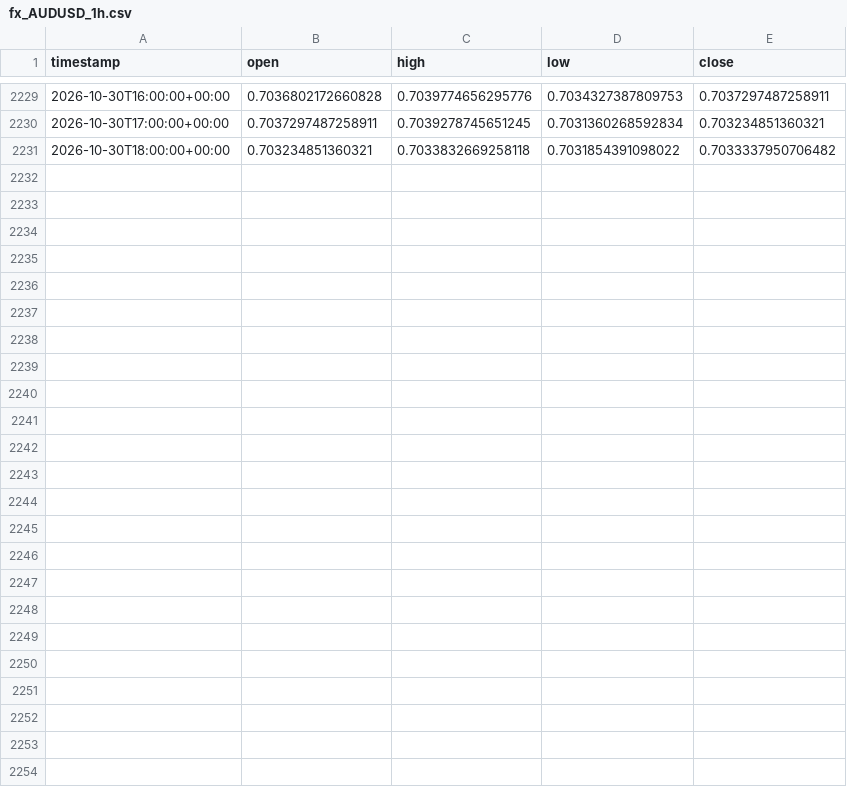
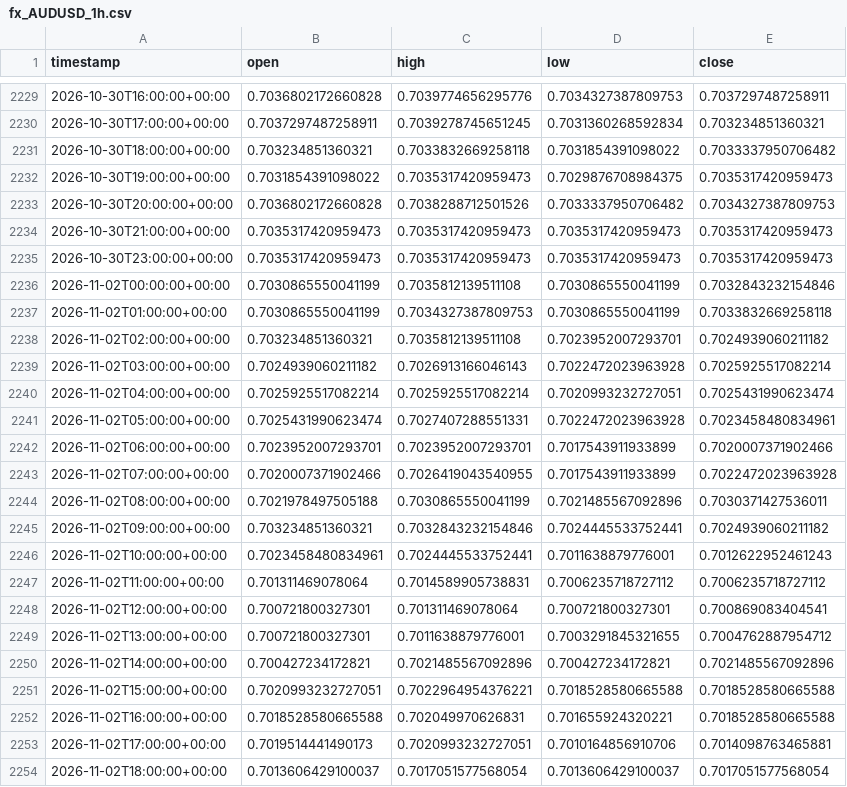
Before and after one commit to daniel17857-web/tide-paper-trader, a CSV file: data/fx_AUDUSD_1h.csv, drawn as a sheet; only a part is shown, gaps mark what is left out.

```diff
--- a/data/fx_AUDUSD_1h.csv
+++ b/data/fx_AUDUSD_1h.csv
@@ -2231 +2231,24 @@ timestamp,open,high,low,close
 2026-10-30T18:00:00+00:00,0.703234851360321,0.7033832669258118,0.7031854391098022,0.7033337950706482
+2026-10-30T19:00:00+00:00,0.7031854391098022,0.7035317420959473,0.7029876708984375,0.7035317420959473
+2026-10-30T20:00:00+00:00,0.7036802172660828,0.7038288712501526,0.7033337950706482,0.7034327387809753
+2026-10-30T21:00:00+00:00,0.7035317420959473,0.7035317420959473,0.7035317420959473,0.7035317420959473
+2026-10-30T23:00:00+00:00,0.7035317420959473,0.7035317420959473,0.7035317420959473,0.7035317420959473
+2026-11-02T00:00:00+00:00,0.7030865550041199,0.7035812139511108,0.7030865550041199,0.7032843232154846
+2026-11-02T01:00:00+00:00,0.7030865550041199,0.7034327387809753,0.7030865550041199,0.7033832669258118
+2026-11-02T02:00:00+00:00,0.703234851360321,0.7035812139511108,0.7023952007293701,0.7024939060211182
+2026-11-02T03:00:00+00:00,0.7024939060211182,0.7026913166046143,0.7022472023963928,0.7025925517082214
+2026-11-02T04:00:00+00:00,0.7025925517082214,0.7025925517082214,0.7020993232727051,0.7025431990623474
+2026-11-02T05:00:00+00:00,0.7025431990623474,0.7027407288551331,0.7022472023963928,0.7023458480834961
+2026-11-02T06:00:00+00:00,0.7023952007293701,0.7023952007293701,0.7017543911933899,0.7020007371902466
+2026-11-02T07:00:00+00:00,0.7020007371902466,0.7026419043540955,0.7017543911933899,0.7022472023963928
+2026-11-02T08:00:00+00:00,0.7021978497505188,0.7030865550041199,0.7021485567092896,0.7030371427536011
+2026-11-02T09:00:00+00:00,0.703234851360321,0.7032843232154846,0.7024445533752441,0.7024939060211182
+2026-11-02T10:00:00+00:00,0.7023458480834961,0.7024445533752441,0.7011638879776001,0.7012622952461243
+2026-11-02T11:00:00+00:00,0.701311469078064,0.7014589905738831,0.7006235718727112,0.7006235718727112
+2026-11-02T12:00:00+00:00,0.700721800327301,0.701311469078064,0.700721800327301,0.700869083404541
+2026-11-02T13:00:00+00:00,0.700721800327301,0.7011638879776001,0.7003291845321655,0.7004762887954712
+2026-11-02T14:00:00+00:00,0.700427234172821,0.7021485567092896,0.700427234172821,0.7021485567092896
+2026-11-02T15:00:00+00:00,0.7020993232727051,0.7022964954376221,0.7018528580665588,0.7018528580665588
+2026-11-02T16:00:00+00:00,0.7018528580665588,0.702049970626831,0.701655924320221,0.7018528580665588
+2026-11-02T17:00:00+00:00,0.7019514441490173,0.7020993232727051,0.7010164856910706,0.7014098763465881
+2026-11-02T18:00:00+00:00,0.7013606429100037,0.7017051577568054,0.7013606429100037,0.7017051577568054
```
Also changed, not shown: data/fx_EURUSD_1h.csv, data/fx_GBPUSD_1h.csv, 4 other files.
